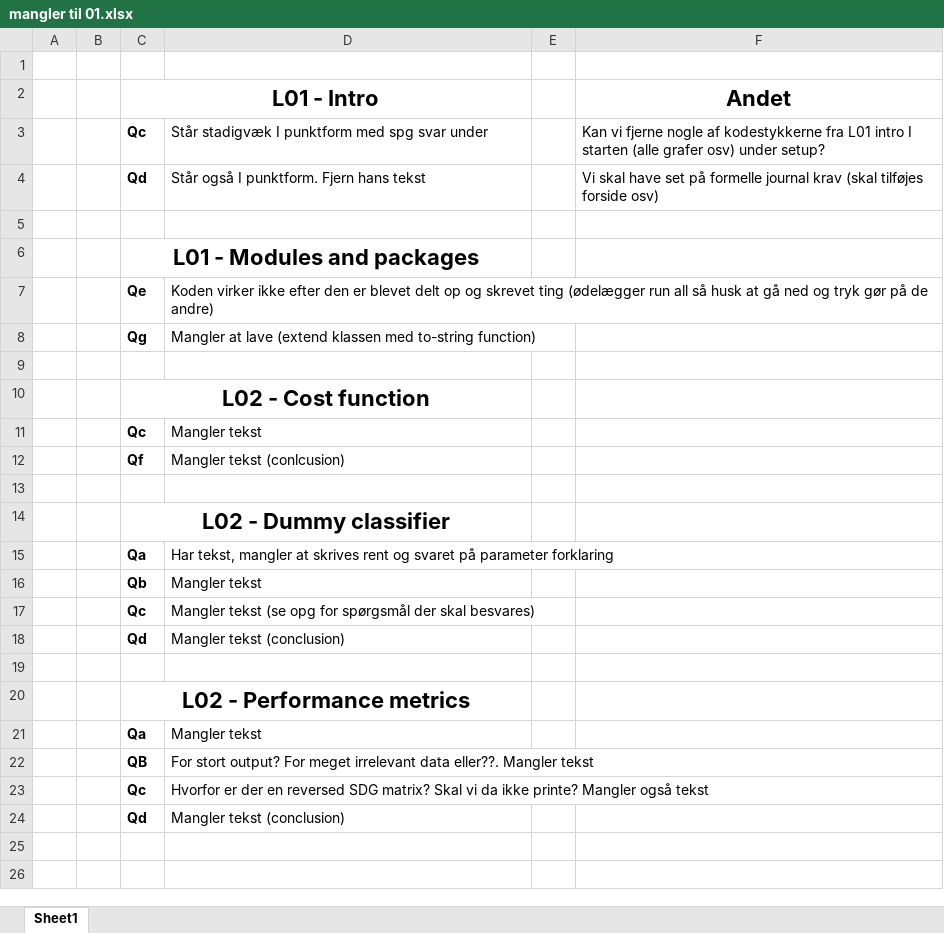
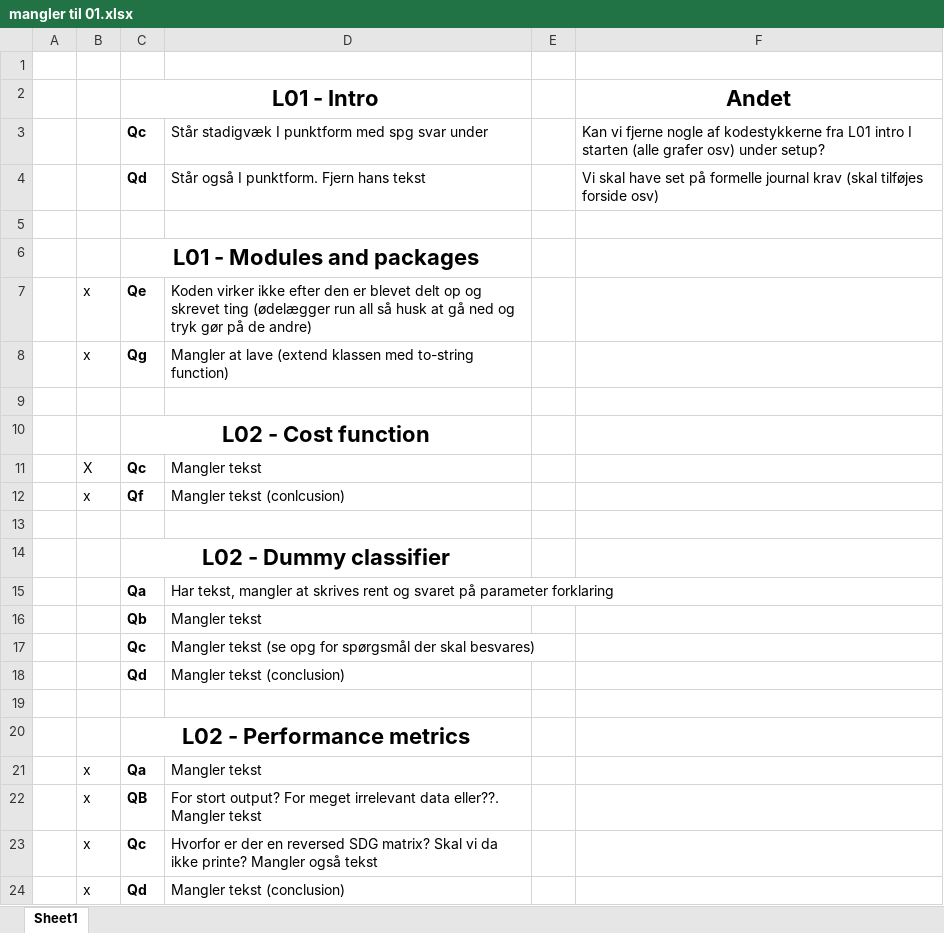
Before and after one commit to kaaecreme/6-Semester, an Excel workbook: MAL/mangler til 01.xlsx, sheet Sheet1, drawn as a sheet; values as stored, in another font and other column widths than the file's, no borders; the diff names each change by its address in the sheet, - before the commit and + after, or states it on an @@ line.

```diff
--- a/MAL/mangler til 01.xlsx (sheet Sheet1)
+++ b/MAL/mangler til 01.xlsx (sheet Sheet1)
-B7:B8: (empty)
+B7:B8: x
-B11: (empty)
+B11: X
-B12: (empty)
+B12: x
-B21:B24: (empty)
+B21:B24: x
```
Also changed, not shown: 1 other file.
